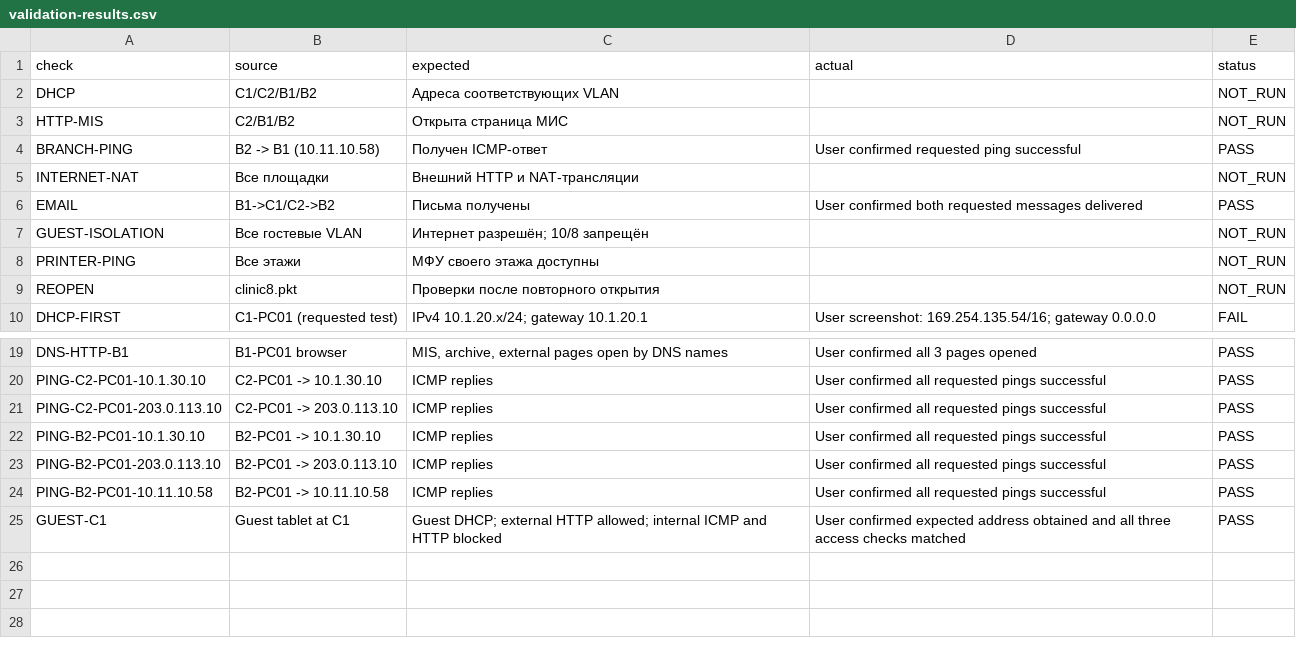
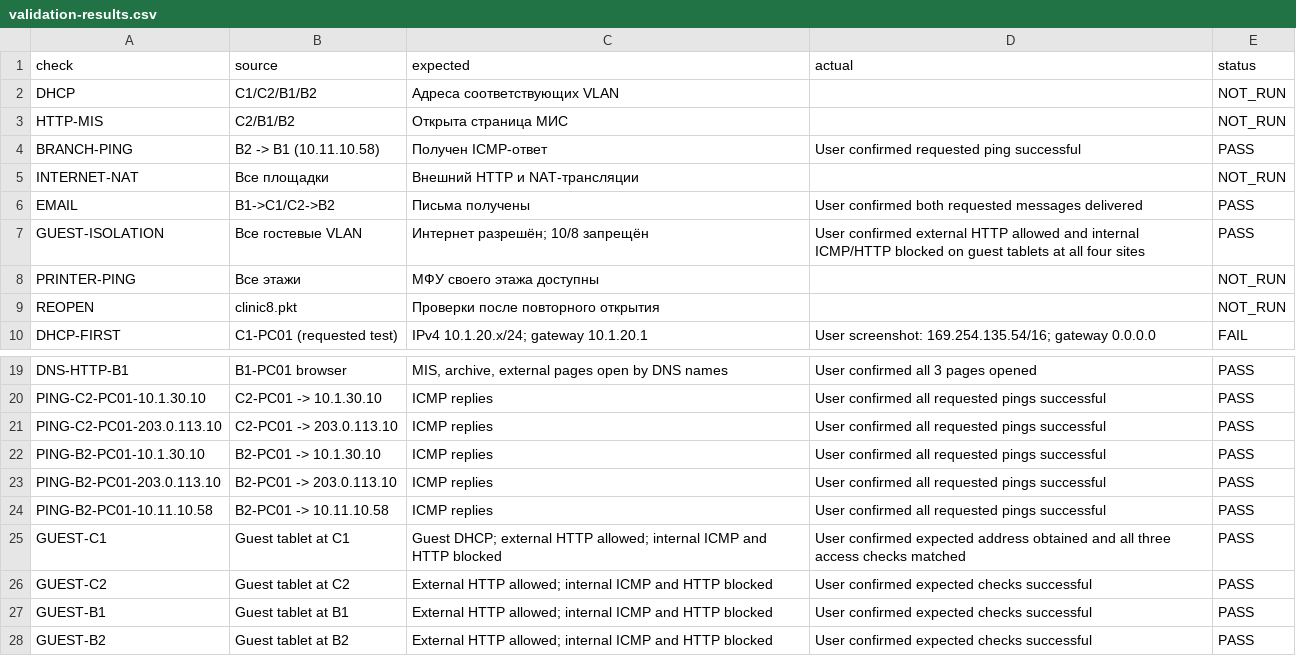
Before and after one commit to warofconnection/dz, a CSV file: packet-tracer/validation-results.csv, drawn as a sheet; only a part is shown, gaps mark what is left out.

Commit message:
Record successful user guest isolation checks on remaining sites

```diff
--- a/packet-tracer/validation-results.csv
+++ b/packet-tracer/validation-results.csv
@@ -6,3 +6,3 @@ INTERNET-NAT,Все площадки,Внешний HTTP и NAT-трансляц
 EMAIL,B1->C1/C2->B2,Письма получены,User confirmed both requested messages delivered,PASS
-GUEST-ISOLATION,Все гостевые VLAN,Интернет разрешён; 10/8 запрещён,,NOT_RUN
+GUEST-ISOLATION,Все гостевые VLAN,Интернет разрешён; 10/8 запрещён,User confirmed external HTTP allowed and internal ICMP/HTTP blocked on guest tablets at all four sites,PASS
 PRINTER-PING,Все этажи,МФУ своего этажа доступны,,NOT_RUN
@@ -25 +25,4 @@ PING-B2-PC01-10.11.10.58,B2-PC01 -> 10.11.10.58,ICMP replies,User confirmed all
 GUEST-C1,Guest tablet at C1,Guest DHCP; external HTTP allowed; internal ICMP and HTTP blocked,User confirmed expected address obtained and all three access checks matched,PASS
+GUEST-C2,Guest tablet at C2,External HTTP allowed; internal ICMP and HTTP blocked,User confirmed expected checks successful,PASS
+GUEST-B1,Guest tablet at B1,External HTTP allowed; internal ICMP and HTTP blocked,User confirmed expected checks successful,PASS
+GUEST-B2,Guest tablet at B2,External HTTP allowed; internal ICMP and HTTP blocked,User confirmed expected checks successful,PASS
```
Also changed, not shown: 1 other file.
